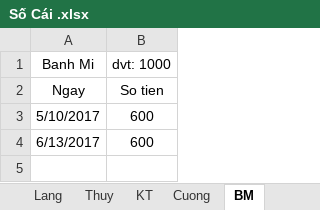
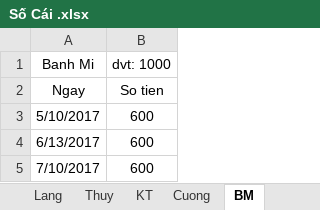
Before and after one commit to Hubitga/Hubito, an Excel workbook: Số Cái .xlsx, sheet BM, drawn as a sheet; values as stored, in another font and other column widths than the file's, no borders; the diff names each change by its address in the sheet, - before the commit and + after, or states it on an @@ line.

```diff
--- a/Số Cái .xlsx (sheet BM)
+++ b/Số Cái .xlsx (sheet BM)
+row 5: 7/10/2017 | 600
```
Also changed, not shown: sheet Thuy, sheet Sheet1, sheet Lang, sheet Cuong, sheet KT, formulas that keep their value.
